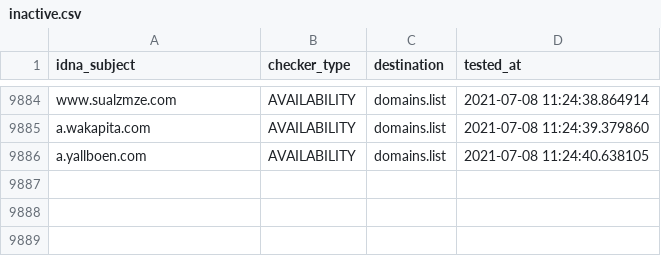
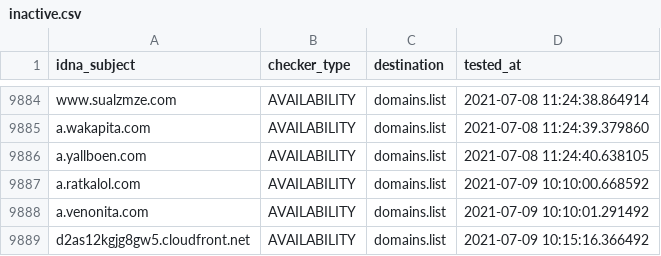
Before and after one commit to Ultimate-Hosts-Blacklist/smed79_blacklist, a CSV file: .pyfunceble/inactive.csv, drawn as a sheet; only a part is shown, gaps mark what is left out; the diff names each change by its address in the sheet, - before the commit and + after, or states it on an @@ line.

```diff
--- a/.pyfunceble/inactive.csv
+++ b/.pyfunceble/inactive.csv
+row 9887: a.ratkalol.com | AVAILABILITY | domains.list | 2021-07-09 10:10:00.668592
+row 9888: a.venonita.com | AVAILABILITY | domains.list | 2021-07-09 10:10:01.291492
+row 9889: d2as12kgjg8gw5.cloudfront.net | AVAILABILITY | domains.list | 2021-07-09 10:15:16.366492
```
Also changed, not shown: output/domains.list/continue.csv, 11 other files.
